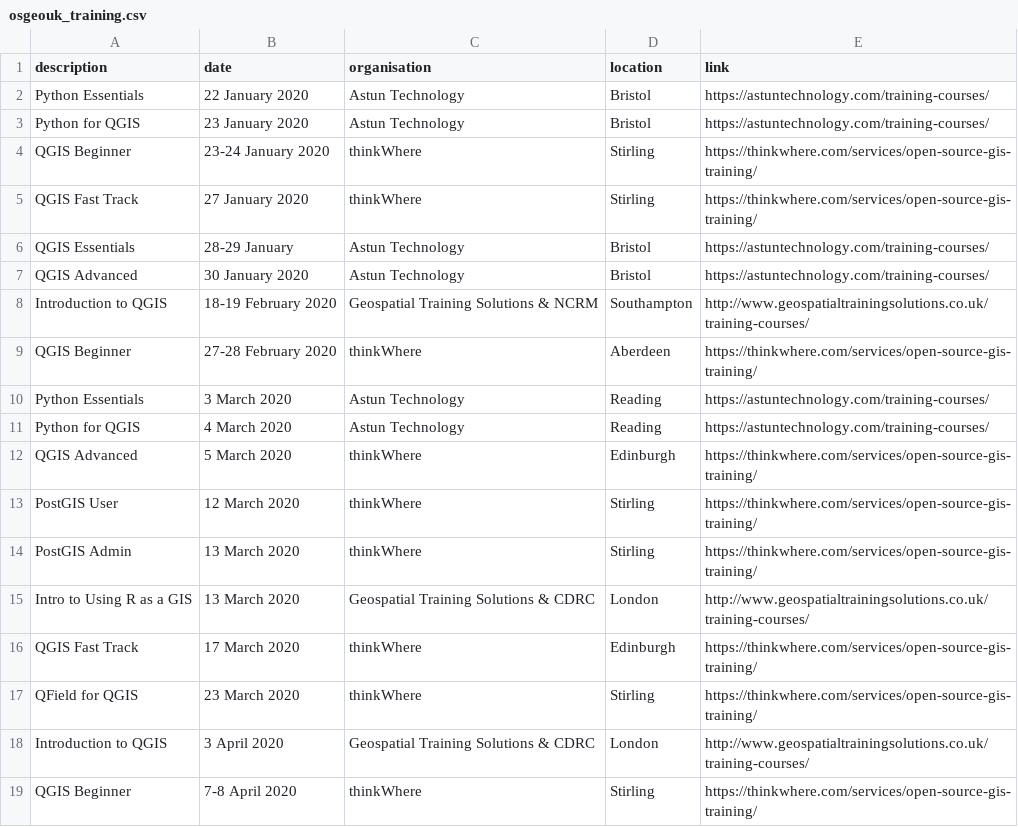
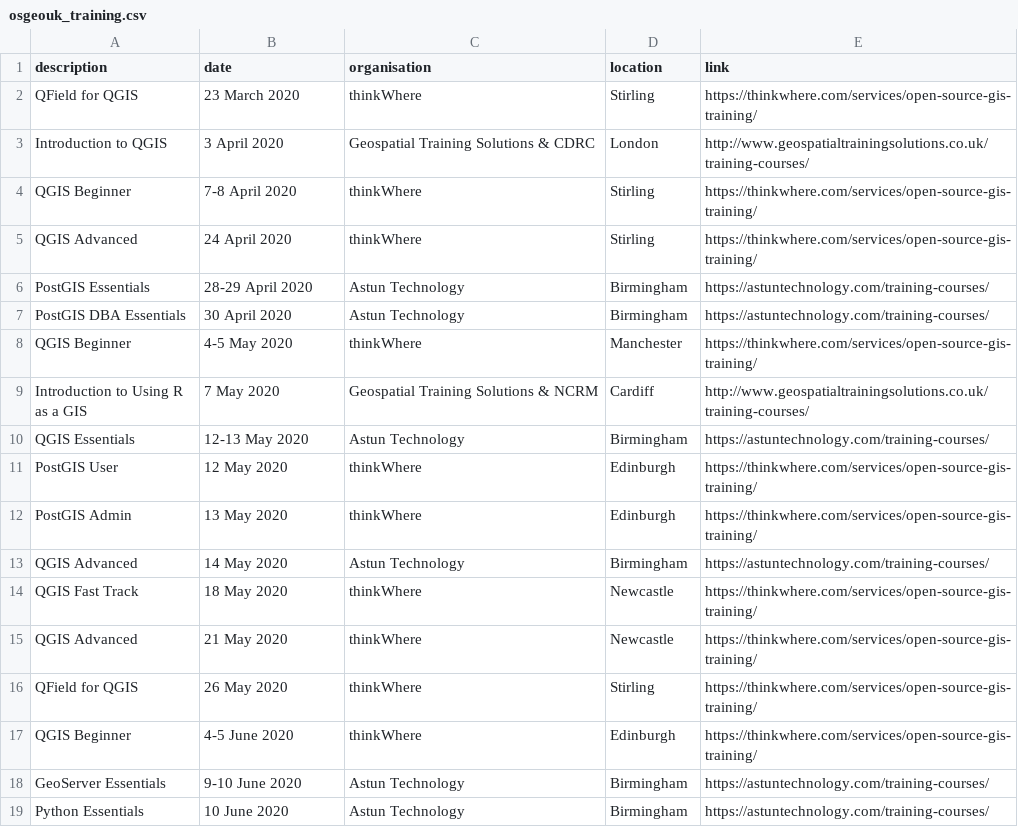
Before and after one commit to rachelesmee/website, a CSV file: _data/osgeouk_training.csv, drawn as a sheet; only a part is shown; the shorter side is filled out with more unchanged rows; the diff names each change by its address in the sheet, - before the commit and + after, or states it on an @@ line.

Commit message:
Removed past courses

```diff
--- a/_data/osgeouk_training.csv
+++ b/_data/osgeouk_training.csv
-row 2: Python Essentials | 22 January 2020 | Astun Technology | Bristol | https://astuntechnology.com/training-courses/
-row 3: Python for QGIS | 23 January 2020 | Astun Technology | Bristol | https://astuntechnology.com/training-courses/
-row 4: QGIS Beginner | 23-24 January 2020 | thinkWhere | Stirling | https://thinkwhere.com/services/open-source-gis-training/
-row 5: QGIS Fast Track | 27 January 2020 | thinkWhere | Stirling | https://thinkwhere.com/services/open-source-gis-training/
-row 6: QGIS Essentials | 28-29 January | Astun Technology | Bristol | https://astuntechnology.com/training-courses/
-row 7: QGIS Advanced | 30 January 2020 | Astun Technology | Bristol | https://astuntechnology.com/training-courses/
-row 8: Introduction to QGIS | 18-19 February 2020 | Geospatial Training Solutions & NCRM | Southampton | http://www.geospatialtrainingsolutions.co.uk/training-courses/
-row 9: QGIS Beginner | 27-28 February 2020 | thinkWhere | Aberdeen | https://thinkwhere.com/services/open-source-gis-training/
-row 10: Python Essentials | 3 March 2020 | Astun Technology | Reading | https://astuntechnology.com/training-courses/
-row 11: Python for QGIS | 4 March 2020 | Astun Technology | Reading | https://astuntechnology.com/training-courses/
-row 12: QGIS Advanced | 5 March 2020 | thinkWhere | Edinburgh | https://thinkwhere.com/services/open-source-gis-training/
-row 13: PostGIS User | 12 March 2020 | thinkWhere | Stirling | https://thinkwhere.com/services/open-source-gis-training/
-row 14: PostGIS Admin | 13 March 2020 | thinkWhere | Stirling | https://thinkwhere.com/services/open-source-gis-training/
-row 15: Intro to Using R as a GIS | 13 March 2020 | Geospatial Training Solutions & CDRC | London | http://www.geospatialtrainingsolutions.co.uk/training-courses/
-row 16: QGIS Fast Track | 17 March 2020 | thinkWhere | Edinburgh | https://thinkwhere.com/services/open-source-gis-training/
```
